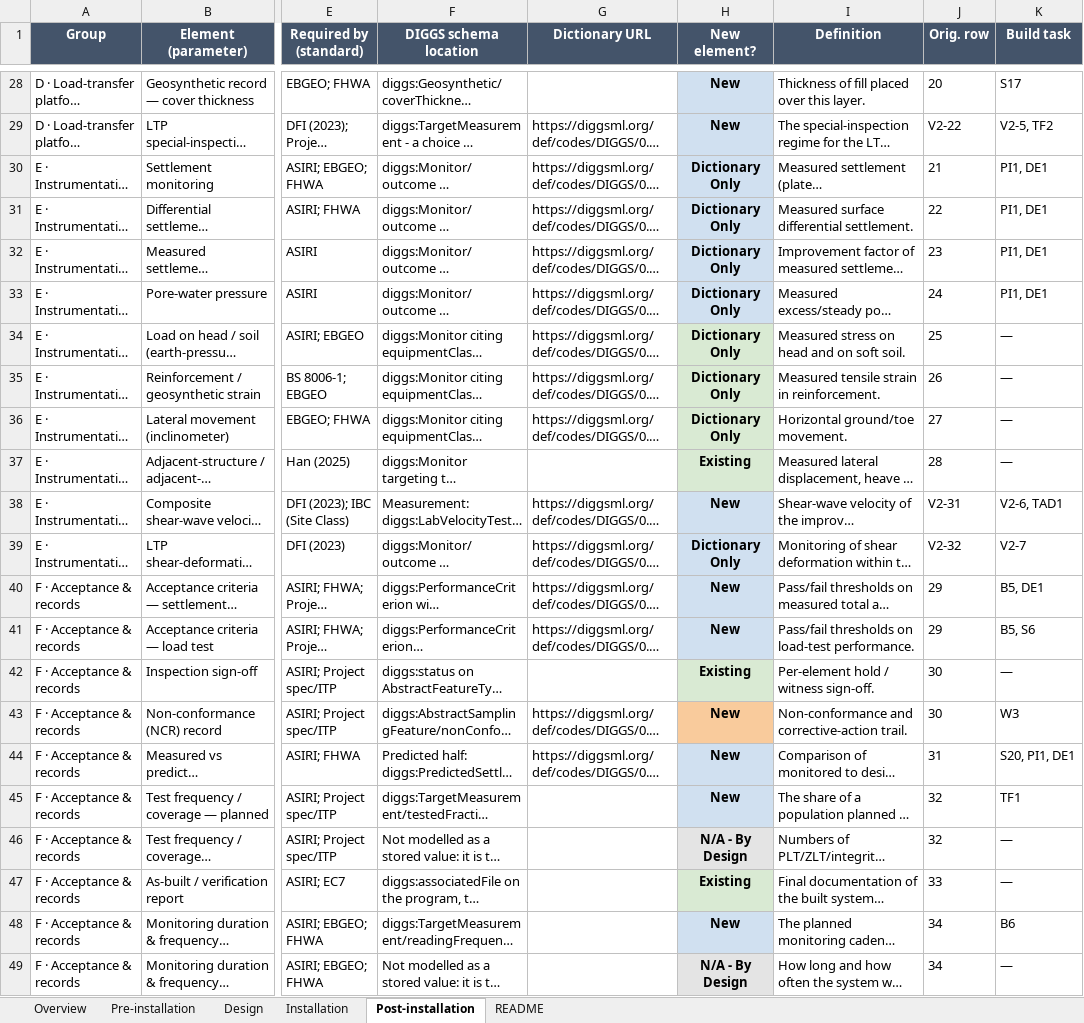
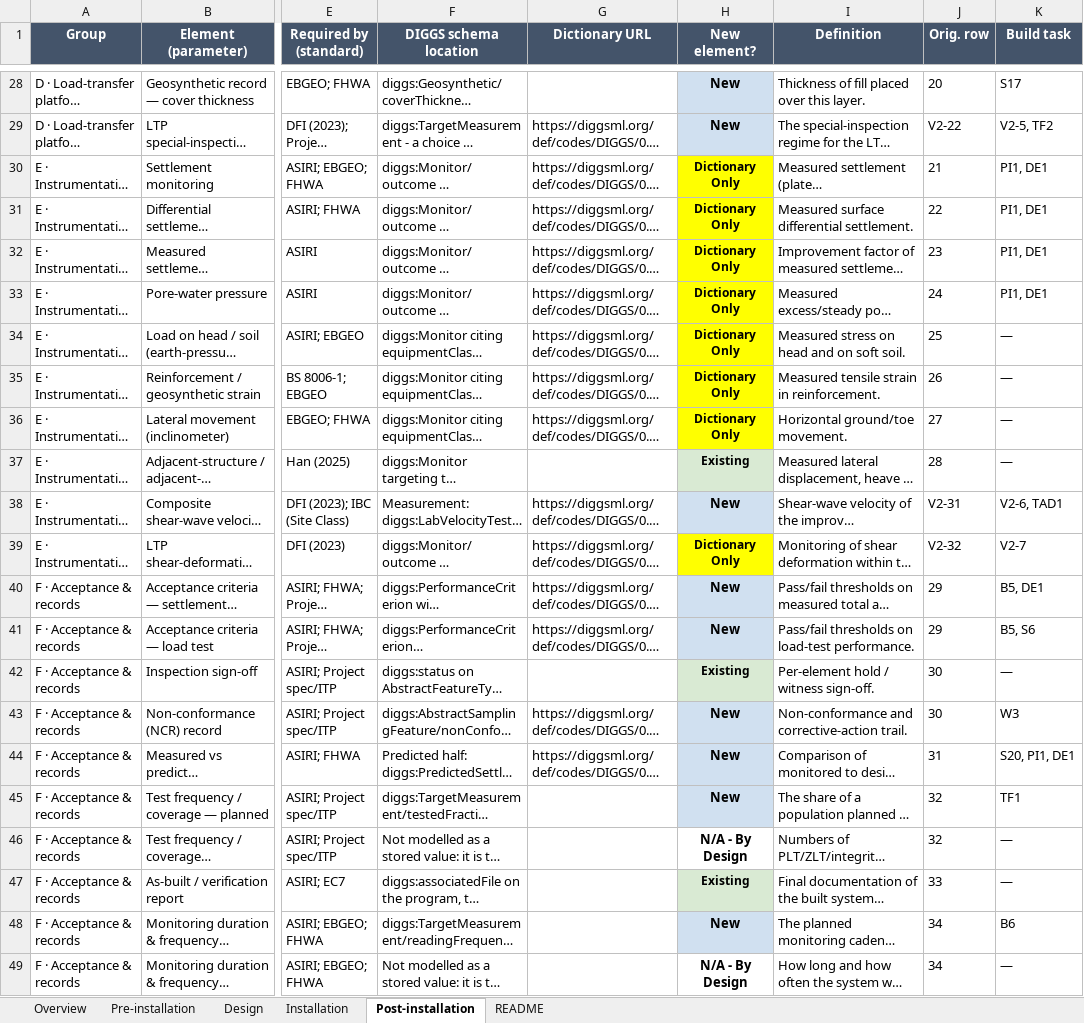
Before and after one commit to DIGGSml/rigid-inclusions, an Excel workbook: RI-DIGGS_Essential_Parameters_Revised.xlsx, sheet Post-installation, drawn as a sheet; only a part is shown, gaps mark what is left out; long unchanged cells end in …; values as stored, in another font and other column widths than the file's, no borders; the diff covers the shown part only; the diff names each change by its address in the sheet, - before the commit and + after, or states it on an @@ line.

```diff
--- a/RI-DIGGS_Essential_Parameters_Revised.xlsx (sheet Post-installation)
+++ b/RI-DIGGS_Essential_Parameters_Revised.xlsx (sheet Post-installation)
@@ H30:H37 text size: smaller @@
-H30:H33 fill: #D0E0F0
+H30:H33 fill: #FFFF00
-H34:H36 fill: #D9EAD3
+H34:H36 fill: #FFFF00
@@ H39 text size: smaller, fill: #D0E0F0 → #FFFF00 @@
@@ H42 text size: smaller @@
-H43 fill: #F9CB9C
+H43 fill: #D0E0F0
-H46 fill: #E4E4E4
+H46 fill: none
@@ H47 text size: smaller @@
-H49 fill: #E4E4E4
+H49 fill: none
```
Also changed, not shown: cell formats elsewhere in this sheet, sheet Installation, sheet Pre-installation, sheet Design.
